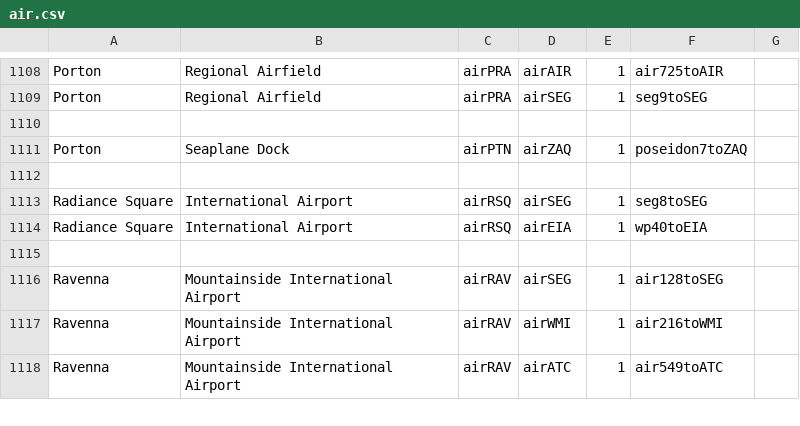
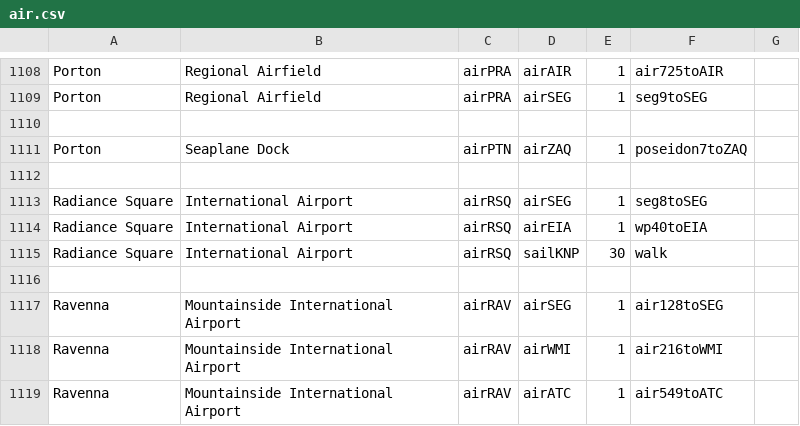
Before and after one commit to KittyCat11231/Feline-Holdings, a CSV file: src/intraroute/data/pathfinding/air.csv, drawn as a sheet; only a part is shown, gaps mark what is left out; the diff names each change by its address in the sheet, - before the commit and + after, or states it on an @@ line.

Commit message:
IntraRoute data update

```diff
--- a/src/intraroute/data/pathfinding/air.csv
+++ b/src/intraroute/data/pathfinding/air.csv
+row 1115: Radiance Square | International Airport | airRSQ | sailKNP | 30 | walk
```
Also changed, not shown: src/intraroute/data/pathfinding/sail.csv, src/intraroute/data/ui/stops/rail.csv, 3 other files.
